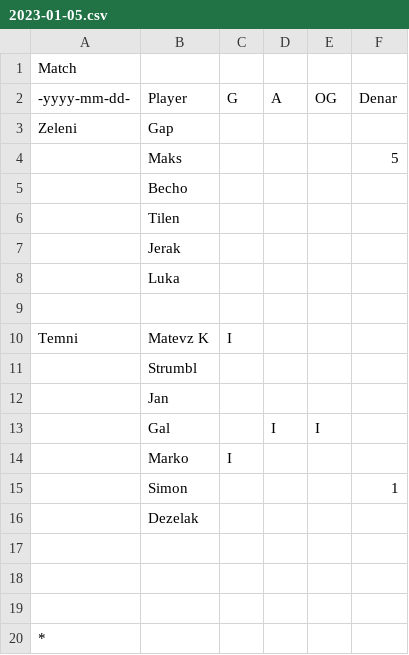
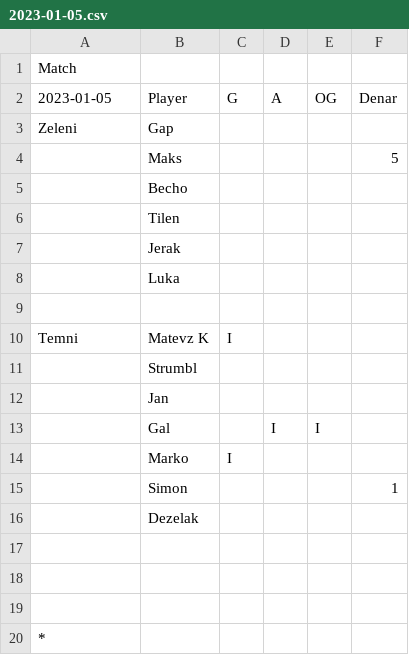
Before and after one commit to XeroxAndarian/PB1-Rekreacija, a CSV file: Match History/2023-01-05.csv, drawn as a sheet.

```diff
--- a/Match History/2023-01-05.csv
+++ b/Match History/2023-01-05.csv
@@ -1,3 +1,3 @@
 Match,,,,,
--yyyy-mm-dd-,Player,G,A,OG,Denar
+2023-01-05,Player,G,A,OG,Denar
 Zeleni,Gap,,,,
```
Also changed, not shown: Match History/2022-09-01.csv, Match History/2022-10-13.csv, 23 other files.
